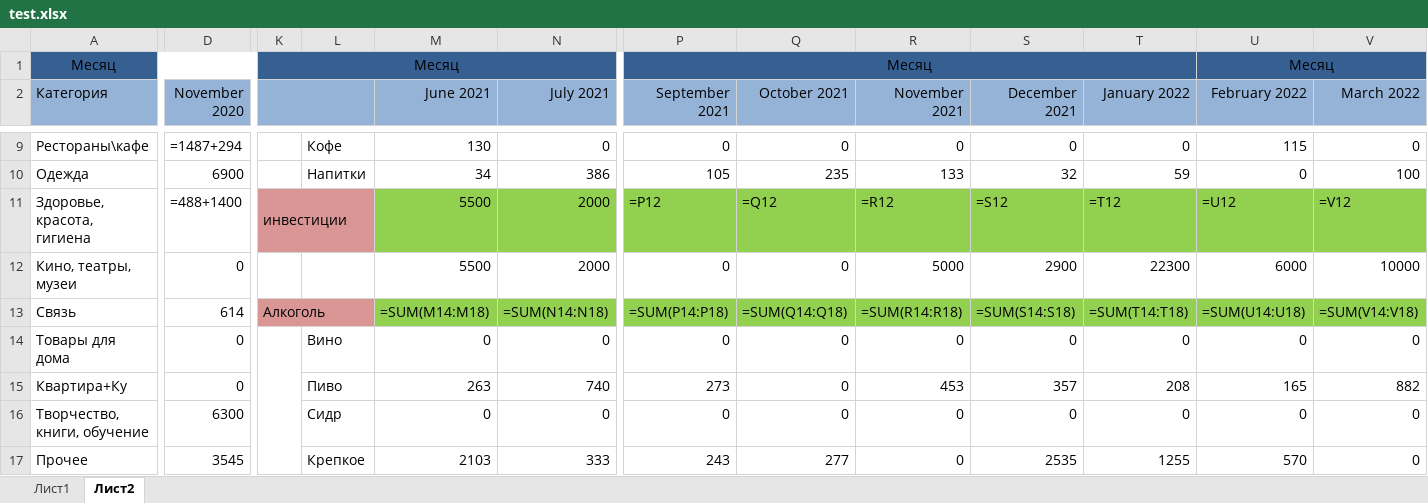
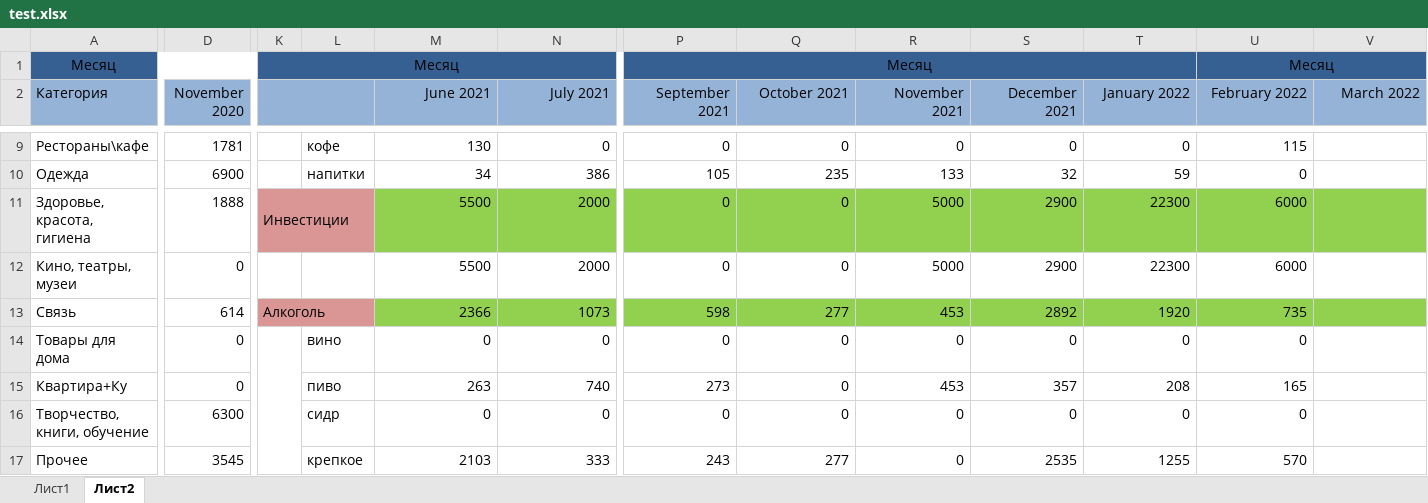
Before and after one commit to kot228begmot/ExelExpenses, an Excel workbook: test.xlsx, sheet Лист2, drawn as a sheet; only a part is shown, gaps mark what is left out; values as stored, in another font and other column widths than the file's, no borders; formulas without a stored value are shown as written; the diff covers the shown part only; the diff names each change by its address in the sheet, - before the commit and + after, or states it on an @@ line.

```diff
--- a/test.xlsx (sheet Лист2)
+++ b/test.xlsx (sheet Лист2)
-D9 (November 2020): =1487+294
+D9 (November 2020): 1781
-L9: Кофе
+L9: кофе
-V9 (March 2022): 0
+V9 (March 2022): (empty)
-L10: Напитки
+L10: напитки
-V10 (March 2022): 100
+V10 (March 2022): (empty)
-D11 (November 2020): =488+1400
+D11 (November 2020): 1888
-K11: инвестиции
+K11: Инвестиции
-P11 (September 2021): =P12
+P11 (September 2021): 0
-Q11 (October 2021): =Q12
+Q11 (October 2021): 0
-R11 (November 2021): =R12
+R11 (November 2021): 5000
-S11 (December 2021): =S12
+S11 (December 2021): 2900
-T11 (January 2022): =T12
+T11 (January 2022): 22300
-U11 (February 2022): =U12
+U11 (February 2022): 6000
-V11 (March 2022): =V12
+V11 (March 2022): (empty)
-V12 (March 2022): 10000
+V12 (March 2022): (empty)
-M13 (June 2021): =SUM(M14:M18)
+M13 (June 2021): 2366
-N13 (July 2021): =SUM(N14:N18)
+N13 (July 2021): 1073
-P13 (September 2021): =SUM(P14:P18)
+P13 (September 2021): 598
-Q13 (October 2021): =SUM(Q14:Q18)
+Q13 (October 2021): 277
-R13 (November 2021): =SUM(R14:R18)
+R13 (November 2021): 453
-S13 (December 2021): =SUM(S14:S18)
+S13 (December 2021): 2892
-T13 (January 2022): =SUM(T14:T18)
+T13 (January 2022): 1920
-U13 (February 2022): =SUM(U14:U18)
+U13 (February 2022): 735
-V13 (March 2022): =SUM(V14:V18)
+V13 (March 2022): (empty)
-L14: Вино
+L14: вино
-V14 (March 2022): 0
+V14 (March 2022): (empty)
-L15: Пиво
+L15: пиво
-V15 (March 2022): 882
+V15 (March 2022): (empty)
-L16: Сидр
+L16: сидр
-V16:V17 (March 2022): 0
+V16:V17 (March 2022): (empty)
-L17: Крепкое
+L17: крепкое
```
Also changed, not shown: 13 added rows, 13 removed rows and 136 edited cells elsewhere in this sheet, sheet Лист1.
